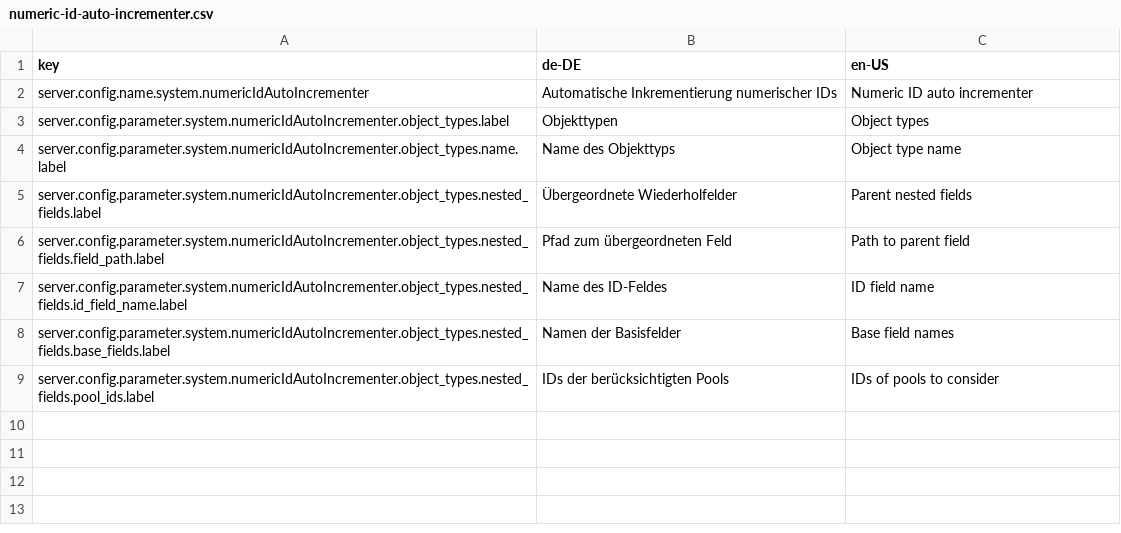
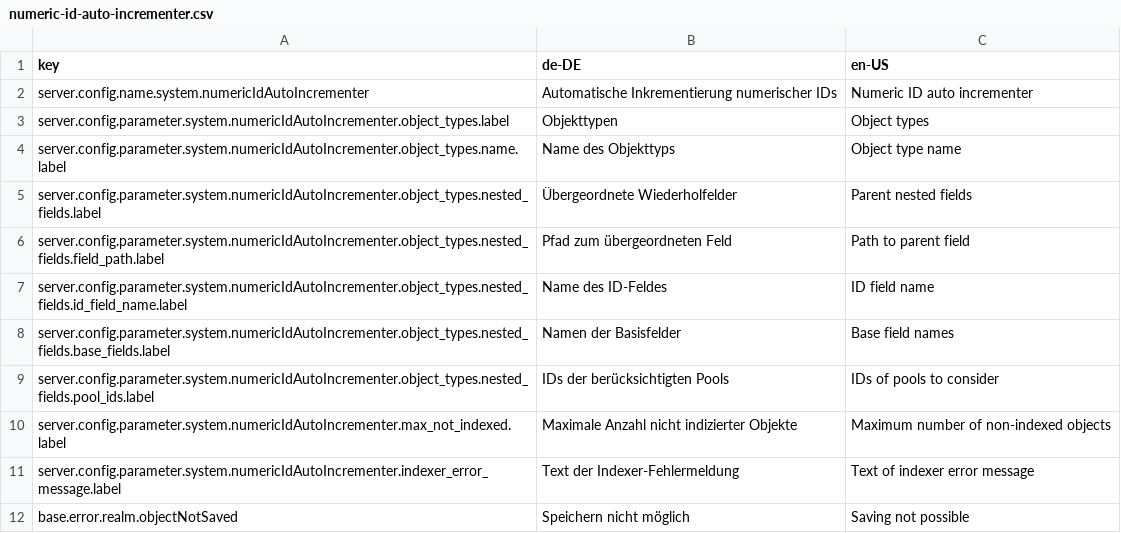
Before and after one commit to programmfabrik/fylr-plugin-numeric-id-auto-incrementer, a CSV file: l10n/numeric-id-auto-incrementer.csv, drawn as a sheet.

Commit message:
Add the option for preventing the generation of new IDs if the number of non-indexed objects exceeds a defined value

```diff
--- a/l10n/numeric-id-auto-incrementer.csv
+++ b/l10n/numeric-id-auto-incrementer.csv
@@ -9 +9,4 @@ server.config.parameter.system.numericIdAutoIncrementer.object_types.nested_fiel
 server.config.parameter.system.numericIdAutoIncrementer.object_types.nested_fields.pool_ids.label,IDs der berücksichtigten Pools,IDs of pools to consider
+server.config.parameter.system.numericIdAutoIncrementer.max_not_indexed.label,Maximale Anzahl nicht indizierter Objekte,Maximum number of non-indexed objects
+server.config.parameter.system.numericIdAutoIncrementer.indexer_error_message.label,Text der Indexer-Fehlermeldung,Text of indexer error message
+base.error.realm.objectNotSaved,Speichern nicht möglich,Saving not possible
```
Also changed, not shown: 3 other files.
